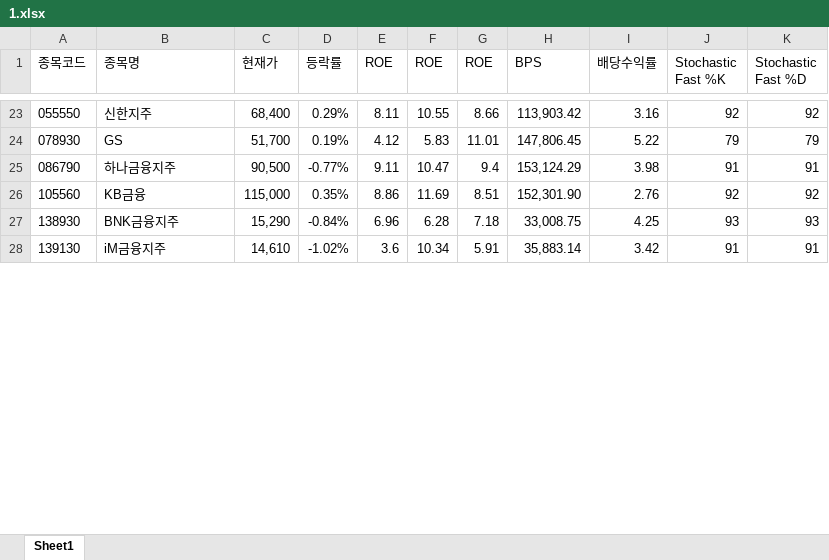
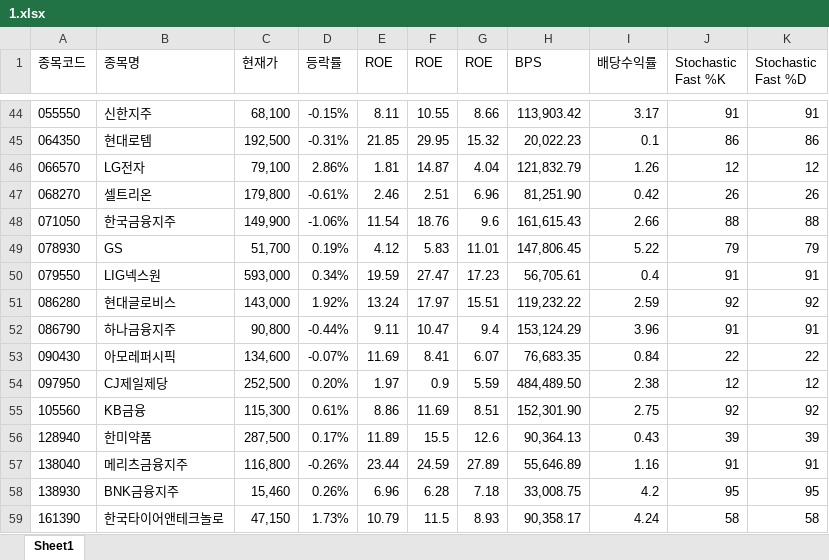
Before and after one commit to ez4happy/DividendGrowth, an Excel workbook: 1.xlsx, sheet Sheet1, drawn as a sheet; only a part is shown, gaps mark what is left out; values as stored, in another font and other column widths than the file's, no borders; removed rows and columns are numbered as before the commit, all else as after; the diff covers the shown part only; the diff names each change by its address in the sheet, - before the commit and + after, or states it on an @@ line.

```diff
--- a/1.xlsx (sheet Sheet1)
+++ b/1.xlsx (sheet Sheet1)
-C44 (현재가): 68,400
+C44 (현재가): 68,100
-D44 (등락률): 0.29%
+D44 (등락률): -0.15%
-I44 (배당수익률): 3.16
+I44 (배당수익률): 3.17
-J44 (Stochastic Fast %K): 92
+J44 (Stochastic Fast %K): 91
-K44 (Stochastic Fast %D): 92
+K44 (Stochastic Fast %D): 91
+row 45: 064350 | 현대로템 | 192,500 | -0.31% | 21.85 | 29.95 | 15.32 | 20,022.23 | 0.1 | 86 | 86
+row 46: 066570 | LG전자 | 79,100 | 2.86% | 1.81 | 14.87 | 4.04 | 121,832.79 | 1.26 | 12 | 12
+row 47: 068270 | 셀트리온 | 179,800 | -0.61% | 2.46 | 2.51 | 6.96 | 81,251.90 | 0.42 | 26 | 26
+row 48: 071050 | 한국금융지주 | 149,900 | -1.06% | 11.54 | 18.76 | 9.6 | 161,615.43 | 2.66 | 88 | 88
+row 50: 079550 | LIG넥스원 | 593,000 | 0.34% | 19.59 | 27.47 | 17.23 | 56,705.61 | 0.4 | 91 | 91
+row 51: 086280 | 현대글로비스 | 143,000 | 1.92% | 13.24 | 17.97 | 15.51 | 119,232.22 | 2.59 | 92 | 92
-C52 (현재가): 90,500
+C52 (현재가): 90,800
-D52 (등락률): -0.77%
+D52 (등락률): -0.44%
-I52 (배당수익률): 3.98
+I52 (배당수익률): 3.96
+row 53: 090430 | 아모레퍼시픽 | 134,600 | -0.07% | 11.69 | 8.41 | 6.07 | 76,683.35 | 0.84 | 22 | 22
+row 54: 097950 | CJ제일제당 | 252,500 | 0.20% | 1.97 | 0.9 | 5.59 | 484,489.50 | 2.38 | 12 | 12
-C55 (현재가): 115,000
+C55 (현재가): 115,300
-D55 (등락률): 0.35%
+D55 (등락률): 0.61%
-I55 (배당수익률): 2.76
+I55 (배당수익률): 2.75
+row 56: 128940 | 한미약품 | 287,500 | 0.17% | 11.89 | 15.5 | 12.6 | 90,364.13 | 0.43 | 39 | 39
+row 57: 138040 | 메리츠금융지주 | 116,800 | -0.26% | 23.44 | 24.59 | 27.89 | 55,646.89 | 1.16 | 91 | 91
-C58 (현재가): 15,290
+C58 (현재가): 15,460
-D58 (등락률): -0.84%
+D58 (등락률): 0.26%
-I58 (배당수익률): 4.25
+I58 (배당수익률): 4.2
-J58 (Stochastic Fast %K): 93
+J58 (Stochastic Fast %K): 95
-K58 (Stochastic Fast %D): 93
+K58 (Stochastic Fast %D): 95
-row 28: 139130 | iM금융지주 | 14,610 | -1.02% | 3.6 | 10.34 | 5.91 | 35,883.14 | 3.42 | 91 | 91
+row 59: 161390 | 한국타이어앤테크놀로 | 47,150 | 1.73% | 10.79 | 11.5 | 8.93 | 90,358.17 | 4.24 | 58 | 58
```
Also changed, not shown: 38 added rows, 9 removed rows and 64 edited cells elsewhere in this sheet.
